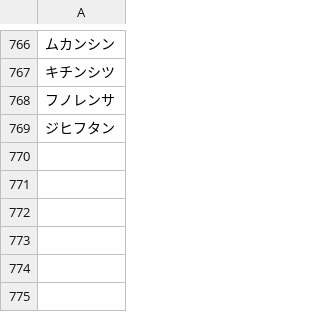
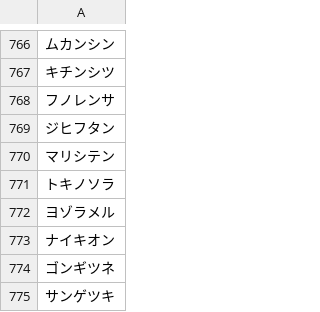
Before and after one commit to plumchloride/tango, a CSV file: kotonoha-tango/public/data/new_A.csv, drawn as a sheet; only a part is shown, gaps mark what is left out; the diff names each change by its address in the sheet, - before the commit and + after, or states it on an @@ line.

```diff
--- a/kotonoha-tango/public/data/new_A.csv
+++ b/kotonoha-tango/public/data/new_A.csv
+row 770: マリシテン
+row 771: トキノソラ
+row 772: ヨゾラメル
+row 773: ナイキオン
+row 774: ゴンギツネ
+row 775: サンゲツキ
```
Also changed, not shown: kotonoha-tango/public/data/A_data_new.csv.
